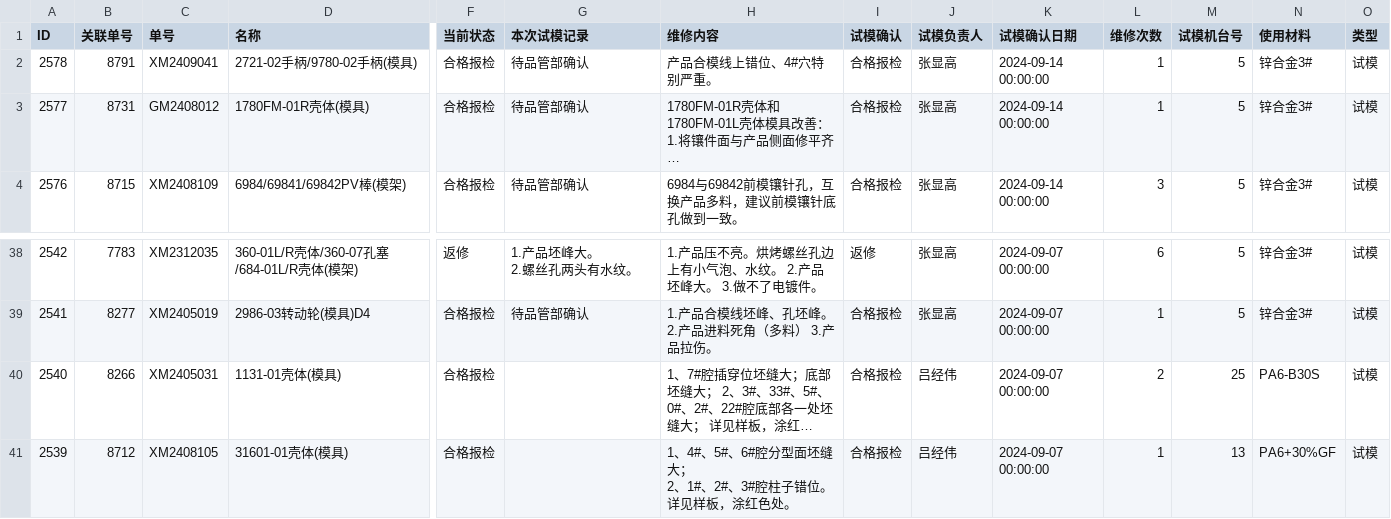
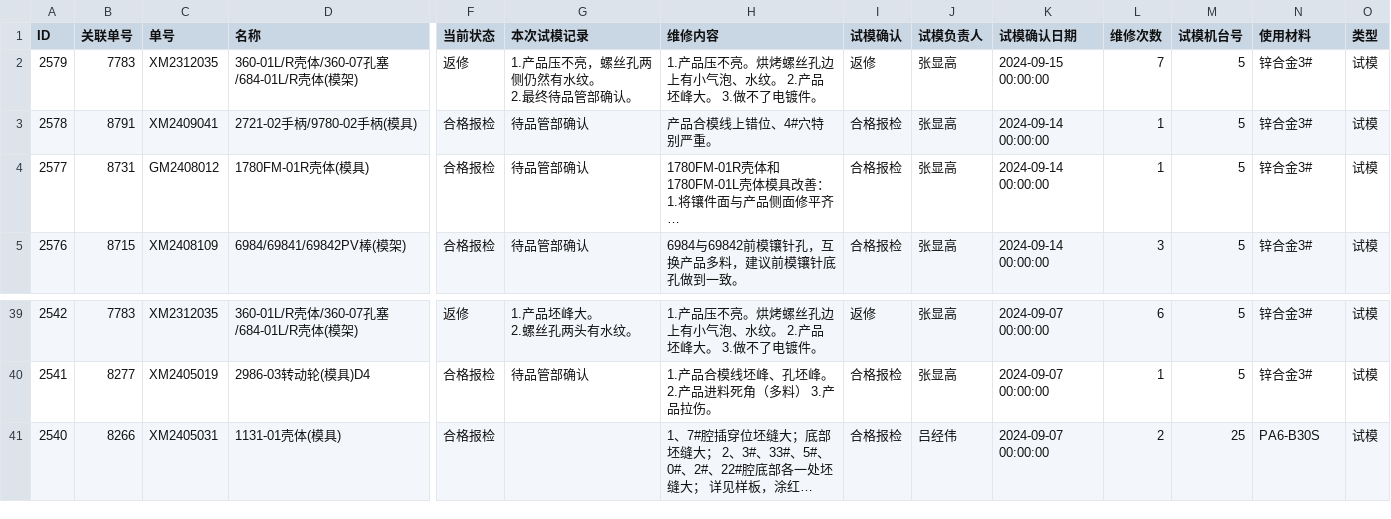
Before and after one commit to lits2024/vig, a CSV file: 试模打板记录.csv, drawn as a sheet; only a part is shown, gaps mark what is left out; long unchanged cells end in …; removed rows and columns are numbered as before the commit, all else as after; rows hold the shown columns only; ↵ is a line break in a cell; the diff names each change by its address in the sheet, - before the commit and + after, or states it on an @@ line.

Commit message:
Updating 试模打板记录.csv

```diff
--- a/试模打板记录.csv
+++ b/试模打板记录.csv
+row 2: 2579 | 7783 | XM2312035 | 360-01L/R壳体/360-07孔塞/684-01L/R壳体(模架) | 返修 | 1.产品压不亮，螺丝孔两侧仍然有水纹。 ↵ 2.最终待品管部确认。 | 1.产品压不亮。烘烤螺丝孔边上有小气泡、水纹。 2.产品坯峰大。 3.做不了电镀件。 | 返修 | 张显高 | 2024-09-15 00:00:00 | 7 | 5 | 锌合金3# | 试模
-row 41: 2539 | 8712 | XM2408105 | 31601-01壳体(模具) | 合格报检 |  | 1、4#、5#、6#腔分型面坯缝大； ↵ 2、1#、2#、3#腔柱子错位。 ↵ 详见样板，涂红色处。 | 合格报检 | 吕经伟 | 2024-09-07 00:00:00 | 1 | 13 | PA6+30%GF | 试模
```
